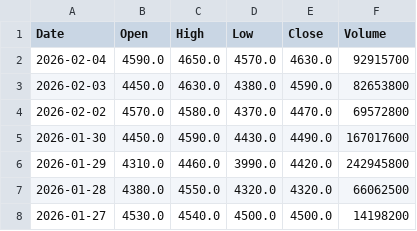
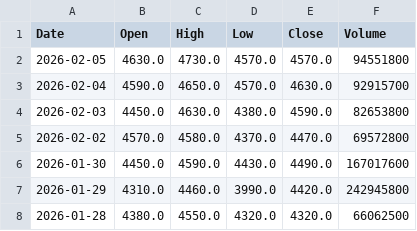
Before and after one commit to haikal-nurkalam/streamlit-stocks-skripsi, a CSV file: data/Bank Negara Indonesia Stock Price History.csv, drawn as a sheet; only a part is shown; the shorter side is filled out with more unchanged rows.

```diff
--- a/data/Bank Negara Indonesia Stock Price History.csv
+++ b/data/Bank Negara Indonesia Stock Price History.csv
@@ -1,2 +1,3 @@
 Date,Open,High,Low,Close,Volume
+2026-02-05,4630.0,4730.0,4570.0,4570.0,94551800
 2026-02-04,4590.0,4650.0,4570.0,4630.0,92915700
```
Also changed, not shown: data/Bank Central Asia Stock Price History.csv, data/Bank Mandiri Stock Price History.csv, 3 other files.
